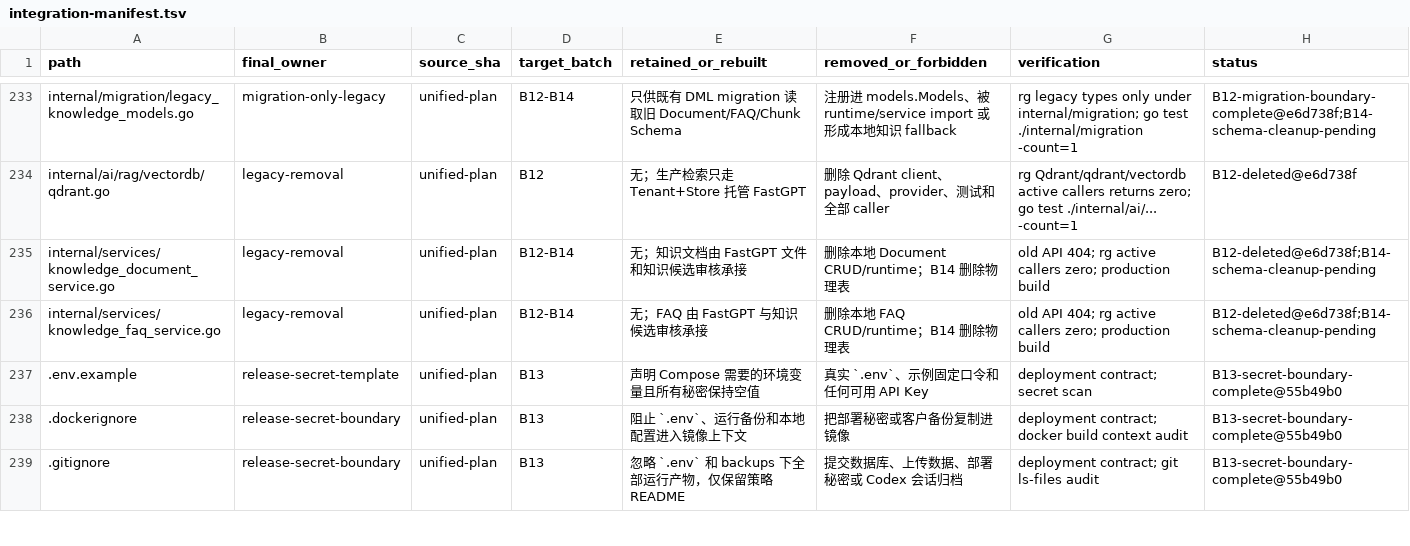
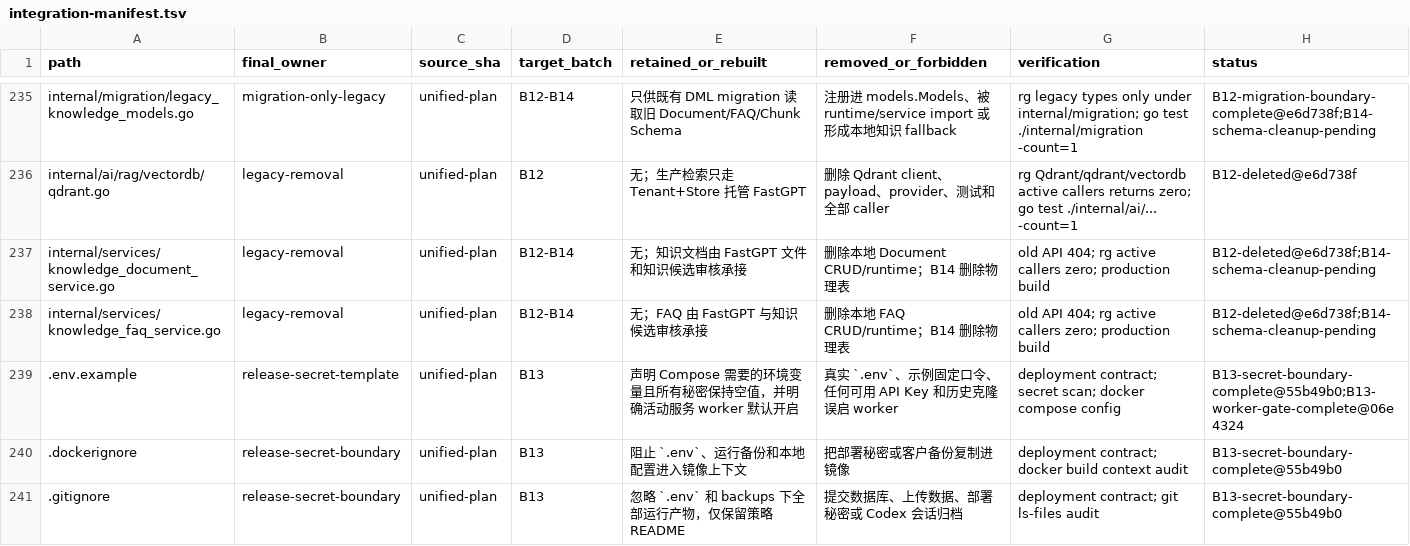
Before and after one commit to 520skyincloud/agentdesk, a TSV file: docs/development/integration-manifest.tsv, drawn as a sheet; only a part is shown, gaps mark what is left out; the diff covers the shown part only.

Commit message:
docs(integration): record worker-safe B13 smoke
Document the isolated MySQL API smoke, retired endpoint checks, background worker maintenance gate, cleanup, and remaining release blockers for 06e4324.

```diff
--- a/docs/development/integration-manifest.tsv
+++ b/docs/development/integration-manifest.tsv
@@ -236,3 +238,3 @@ internal/services/knowledge_document_service.go	legacy-removal	unified-plan	B12-
 internal/services/knowledge_faq_service.go	legacy-removal	unified-plan	B12-B14	无；FAQ 由 FastGPT 与知识候选审核承接	删除本地 FAQ CRUD/runtime；B14 删除物理表	old API 404; rg active callers zero; production build	B12-deleted@e6d738f;B14-schema-cleanup-pending
-.env.example	release-secret-template	unified-plan	B13	声明 Compose 需要的环境变量且所有秘密保持空值	真实 `.env`、示例固定口令和任何可用 API Key	deployment contract; secret scan	B13-secret-boundary-complete@55b49b0
+.env.example	release-secret-template	unified-plan	B13	声明 Compose 需要的环境变量且所有秘密保持空值，并明确活动服务 worker 默认开启	真实 `.env`、示例固定口令、任何可用 API Key 和历史克隆误启 worker	deployment contract; secret scan; docker compose config	B13-secret-boundary-complete@55b49b0;B13-worker-gate-complete@06e4324
 .dockerignore	release-secret-boundary	unified-plan	B13	阻止 `.env`、运行备份和本地配置进入镜像上下文	把部署秘密或客户备份复制进镜像	deployment contract; docker build context audit	B13-secret-boundary-complete@55b49b0
```
Also changed, not shown: 2 added rows and 26 edited cells elsewhere in this file, 1 other file.
